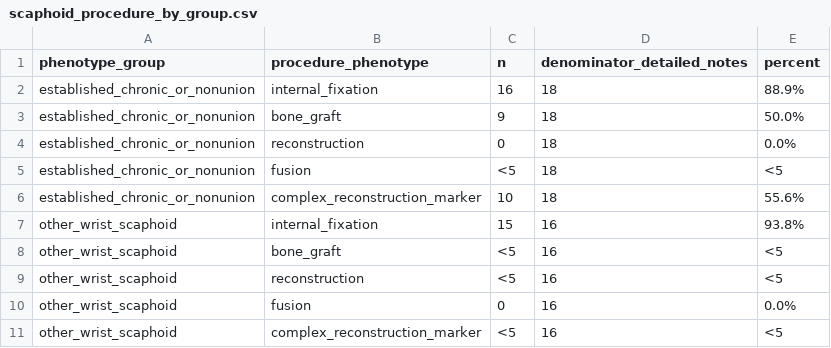
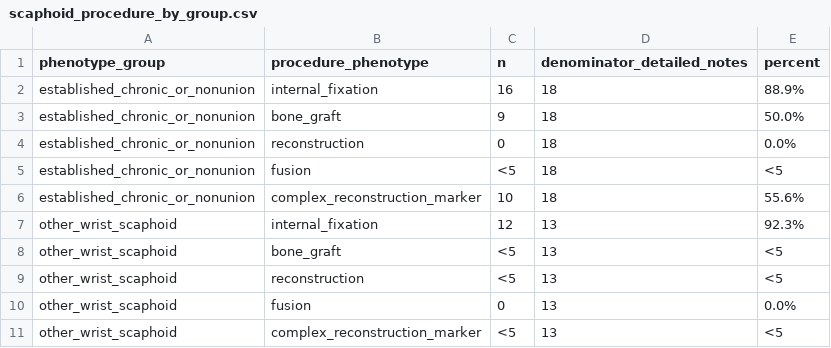
Before and after one commit to stloendays/Computational-Phenotyping-of-Real-World-Orthopaedic-Records, a CSV file: data/aggregate/scaphoid_procedure_by_group.csv, drawn as a sheet.

Commit message:
Update scaphoid procedure groups for v0.3

```diff
--- a/data/aggregate/scaphoid_procedure_by_group.csv
+++ b/data/aggregate/scaphoid_procedure_by_group.csv
@@ -6,6 +6,6 @@ established_chronic_or_nonunion,fusion,<5,18,<5
 established_chronic_or_nonunion,complex_reconstruction_marker,10,18,55.6%
-other_wrist_scaphoid,internal_fixation,15,16,93.8%
-other_wrist_scaphoid,bone_graft,<5,16,<5
-other_wrist_scaphoid,reconstruction,<5,16,<5
-other_wrist_scaphoid,fusion,0,16,0.0%
-other_wrist_scaphoid,complex_reconstruction_marker,<5,16,<5
+other_wrist_scaphoid,internal_fixation,12,13,92.3%
+other_wrist_scaphoid,bone_graft,<5,13,<5
+other_wrist_scaphoid,reconstruction,<5,13,<5
+other_wrist_scaphoid,fusion,0,13,0.0%
+other_wrist_scaphoid,complex_reconstruction_marker,<5,13,<5
```
